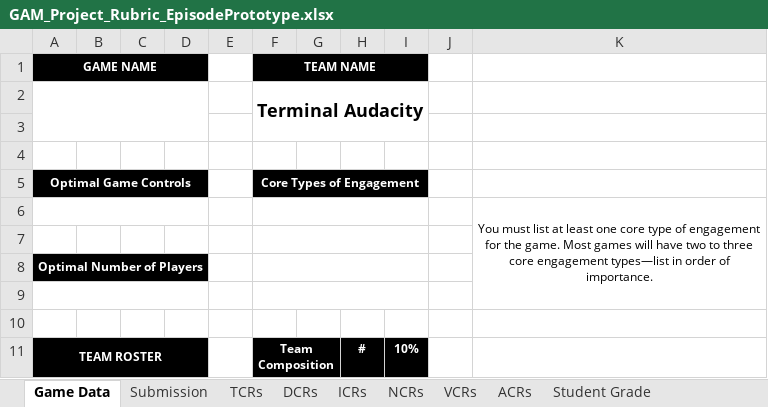
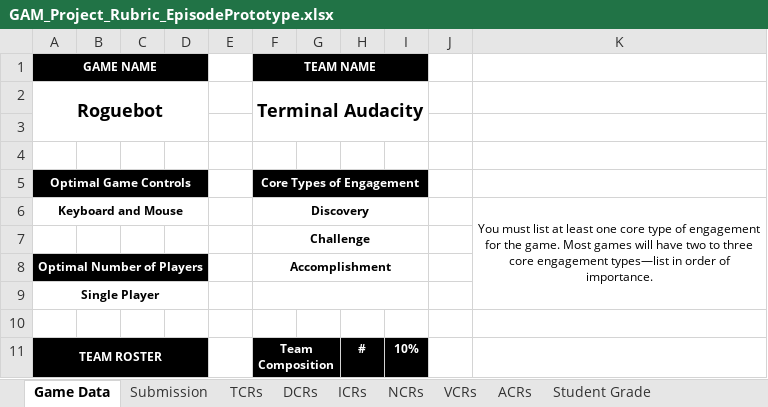
Before and after one commit to Troy8878/RougeBot, an Excel workbook: Rubric/GAM_Project_Rubric_EpisodePrototype.xlsx, sheet Game Data, drawn as a sheet; only a part is shown; values as stored, in another font and other column widths than the file's, no borders; removed rows and columns are numbered as before the commit, all else as after; the diff names each change by its address in the sheet, - before the commit and + after, or states it on an @@ line.

```diff
--- a/Rubric/GAM_Project_Rubric_EpisodePrototype.xlsx (sheet Game Data)
+++ b/Rubric/GAM_Project_Rubric_EpisodePrototype.xlsx (sheet Game Data)
-A2 (GAME NAME): (empty)
+A2 (GAME NAME): Roguebot
-row 6:  |  |  |  |  |  |  |  |  |  | You must list at least one core type of engagement for the game. Most games will have two to three core engagement types—list in order of importance.
-row 6: (empty)
+row 6: Keyboard and Mouse |  |  |  |  | Discovery |  |  |  |  | You must list at least one core type of engagement for the game. Most games will have two to three core engagement types—list in order of importance.
+A6:D6 merged
+K6:K9 merged
+row 7:  |  |  |  |  | Challenge
-F8 (TEAM NAME): (empty)
+F8 (TEAM NAME): Accomplishment
-A9 (GAME NAME): (empty)
+A9 (GAME NAME): Single Player
```
Also changed, not shown: 13 other files.
